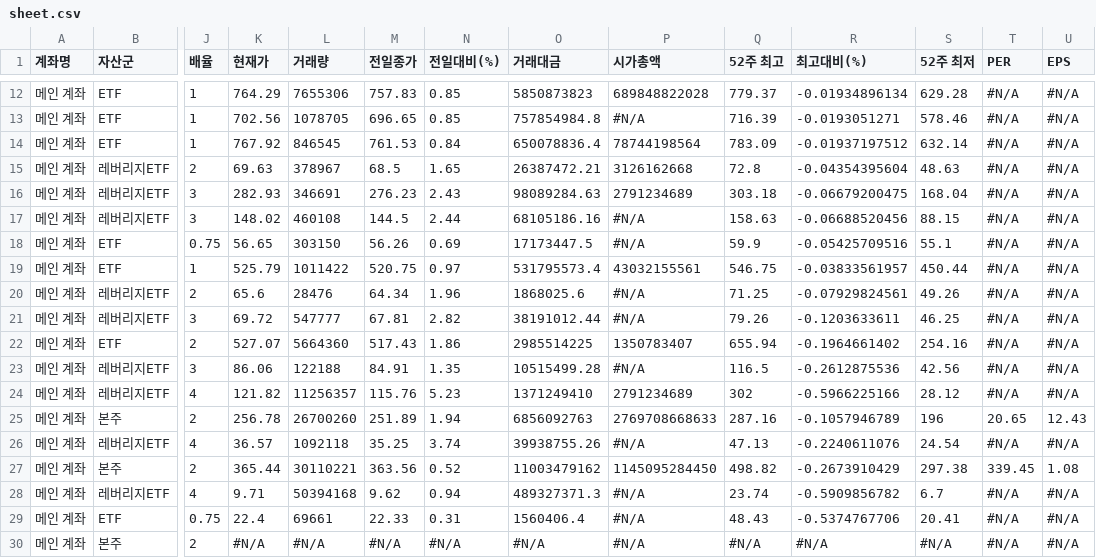
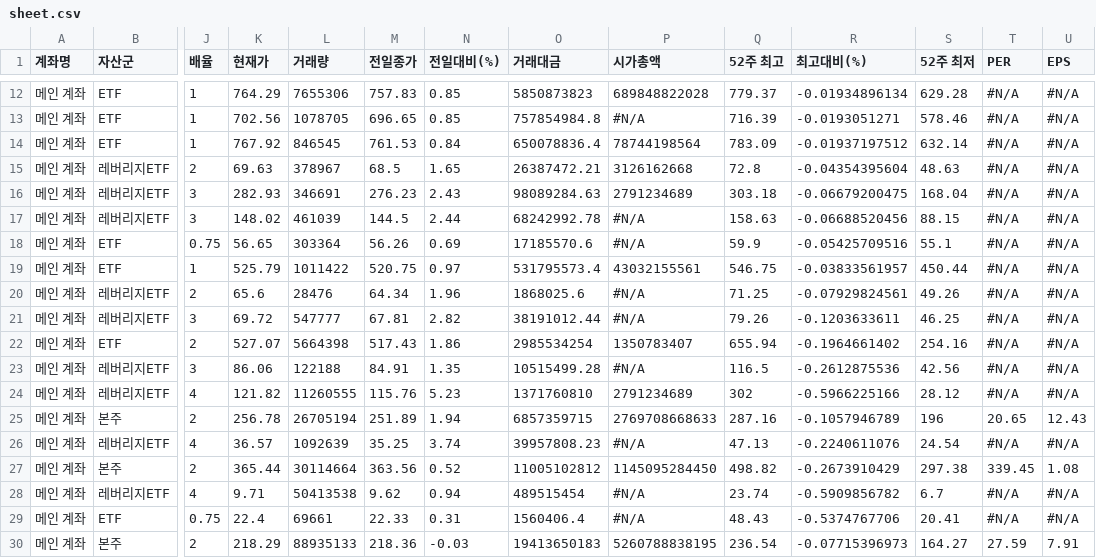
Before and after one commit to yr857511-cpu/-, a CSV file: sheet.csv, drawn as a sheet; only a part is shown, gaps mark what is left out; the diff covers the shown part only; the diff names each change by its address in the sheet, - before the commit and + after, or states it on an @@ line.

```diff
--- a/sheet.csv
+++ b/sheet.csv
-L17 (거래량): 460108
+L17 (거래량): 461039
-O17 (거래대금): 68105186.16
+O17 (거래대금): 68242992.78
-L18 (거래량): 303150
+L18 (거래량): 303364
-O18 (거래대금): 17173447.5
+O18 (거래대금): 17185570.6
-L22 (거래량): 5664360
+L22 (거래량): 5664398
-O22 (거래대금): 2985514225
+O22 (거래대금): 2985534254
-L24 (거래량): 11256357
+L24 (거래량): 11260555
-O24 (거래대금): 1371249410
+O24 (거래대금): 1371760810
-L25 (거래량): 26700260
+L25 (거래량): 26705194
-O25 (거래대금): 6856092763
+O25 (거래대금): 6857359715
-L26 (거래량): 1092118
+L26 (거래량): 1092639
-O26 (거래대금): 39938755.26
+O26 (거래대금): 39957808.23
-L27 (거래량): 30110221
+L27 (거래량): 30114664
-O27 (거래대금): 11003479162
+O27 (거래대금): 11005102812
-L28 (거래량): 50394168
+L28 (거래량): 50413538
-O28 (거래대금): 489327371.3
+O28 (거래대금): 489515454
-K30 (현재가): #N/A
+K30 (현재가): 218.29
-L30 (거래량): #N/A
+L30 (거래량): 88935133
-M30 (전일종가): #N/A
+M30 (전일종가): 218.36
-N30 (전일대비(%)): #N/A
+N30 (전일대비(%)): -0.03
-O30 (거래대금): #N/A
+O30 (거래대금): 19413650183
-P30 (시가총액): #N/A
+P30 (시가총액): 5260788838195
-Q30 (52주 최고): #N/A
+Q30 (52주 최고): 236.54
-R30 (최고대비(%)): #N/A
+R30 (최고대비(%)): -0.07715396973
-S30 (52주 최저): #N/A
+S30 (52주 최저): 164.27
-T30 (PER): #N/A
+T30 (PER): 27.59
-U30 (EPS): #N/A
+U30 (EPS): 7.91
```
Also changed, not shown: 154 edited cells elsewhere in this file.
